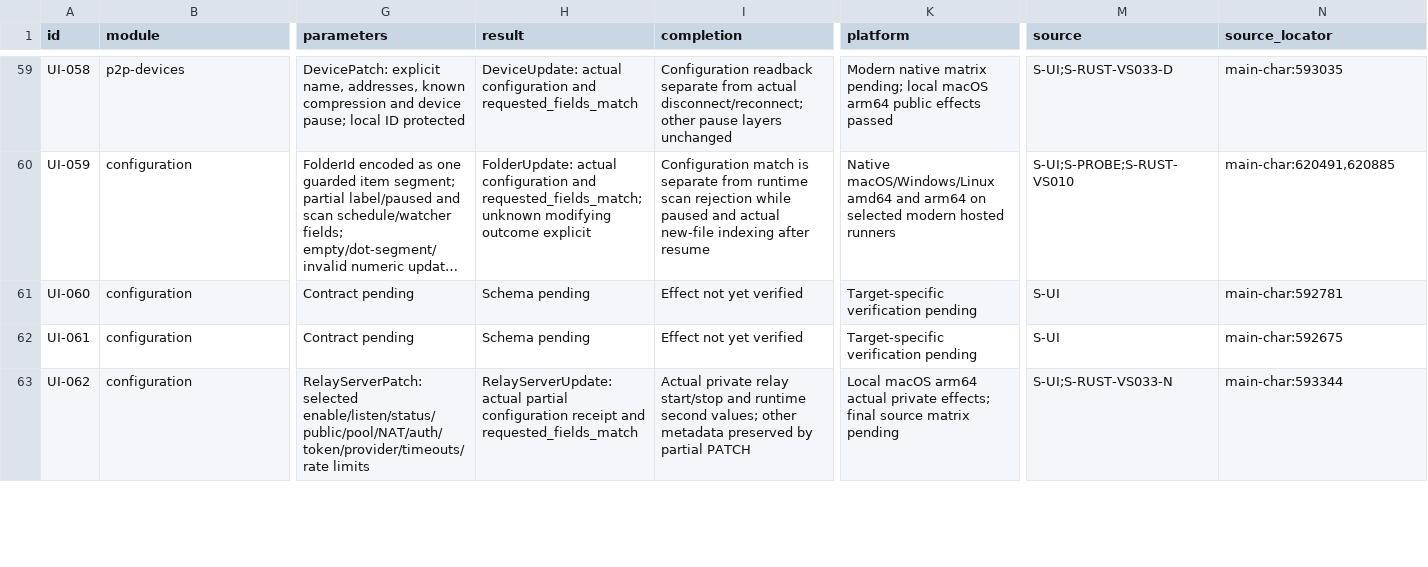
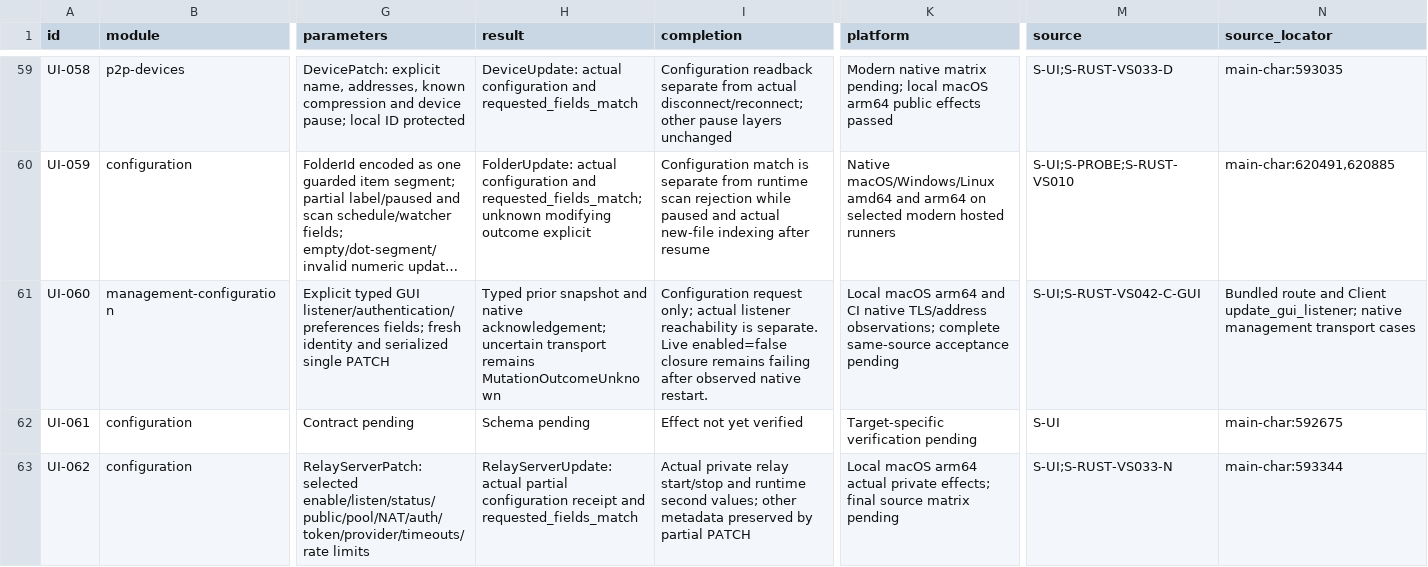
Before and after one commit to AresJef/verysync-sidecar, a CSV file: docs/capabilities.csv, drawn as a sheet; only a part is shown, gaps mark what is left out; long unchanged cells end in …; the diff covers the shown part only; the diff names each change by its address in the sheet, - before the commit and + after, or states it on an @@ line.

Commit message:
docs: retain the unresolved native GUI disable effect

```diff
--- a/docs/capabilities.csv
+++ b/docs/capabilities.csv
-B61 (module): configuration
+B61 (module): management-configuration
-G61 (parameters): Contract pending
+G61 (parameters): Explicit typed GUI listener/authentication/preferences fields; fresh identity and serialized single PATCH
-H61 (result): Schema pending
+H61 (result): Typed prior snapshot and native acknowledgement; uncertain transport remains MutationOutcomeUnknown
-I61 (completion): Effect not yet verified
+I61 (completion): Configuration request only; actual listener reachability is separate. Live enabled=false closure remains failing after observed native restart.
-K61 (platform): Target-specific verification pending
+K61 (platform): Local macOS arm64 and CI native TLS/address observations; complete same-source acceptance pending
-M61 (source): S-UI
+M61 (source): S-UI;S-RUST-VS042-C-GUI
-N61 (source_locator): main-char:592781
+N61 (source_locator): Bundled route and Client update_gui_listener; native management transport cases
```
Also changed, not shown: 5 edited cells elsewhere in this file.
